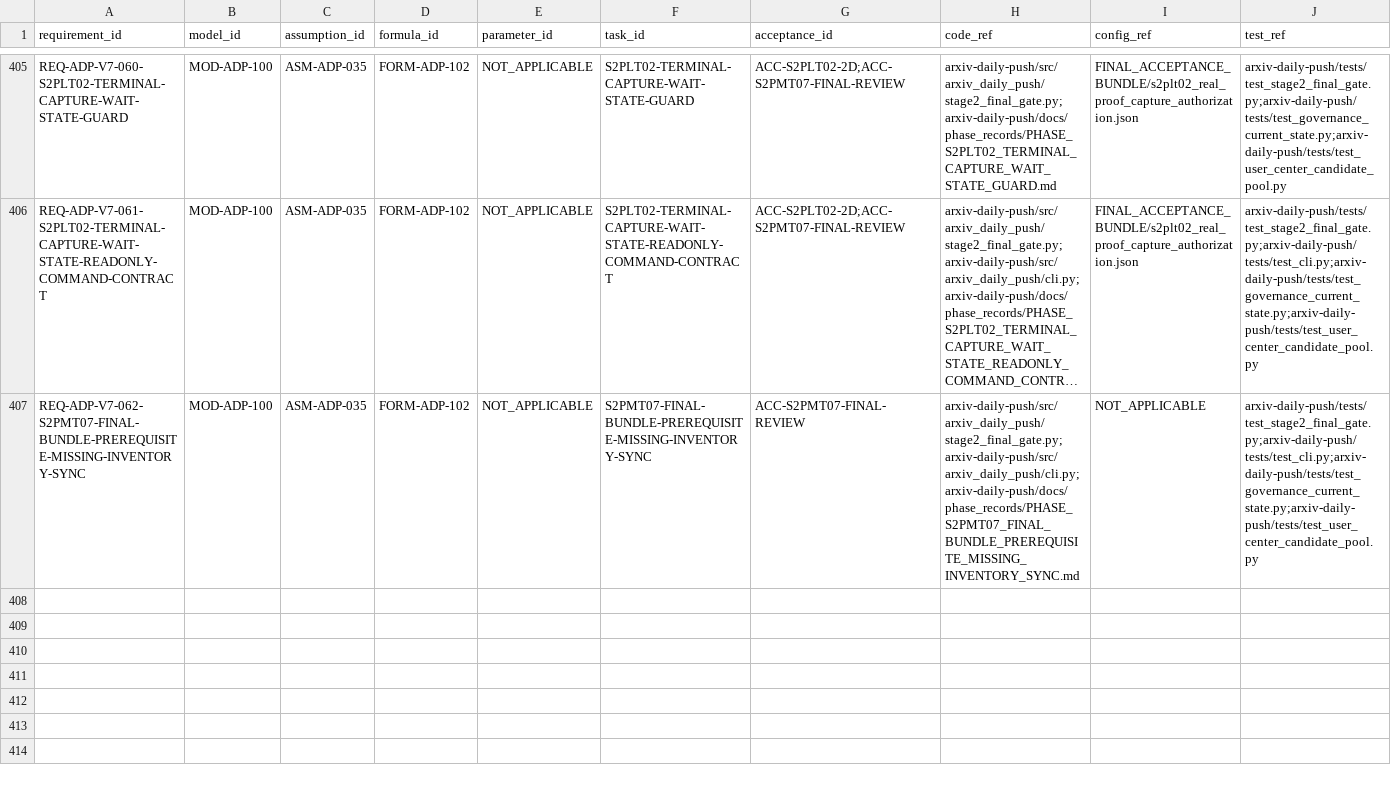
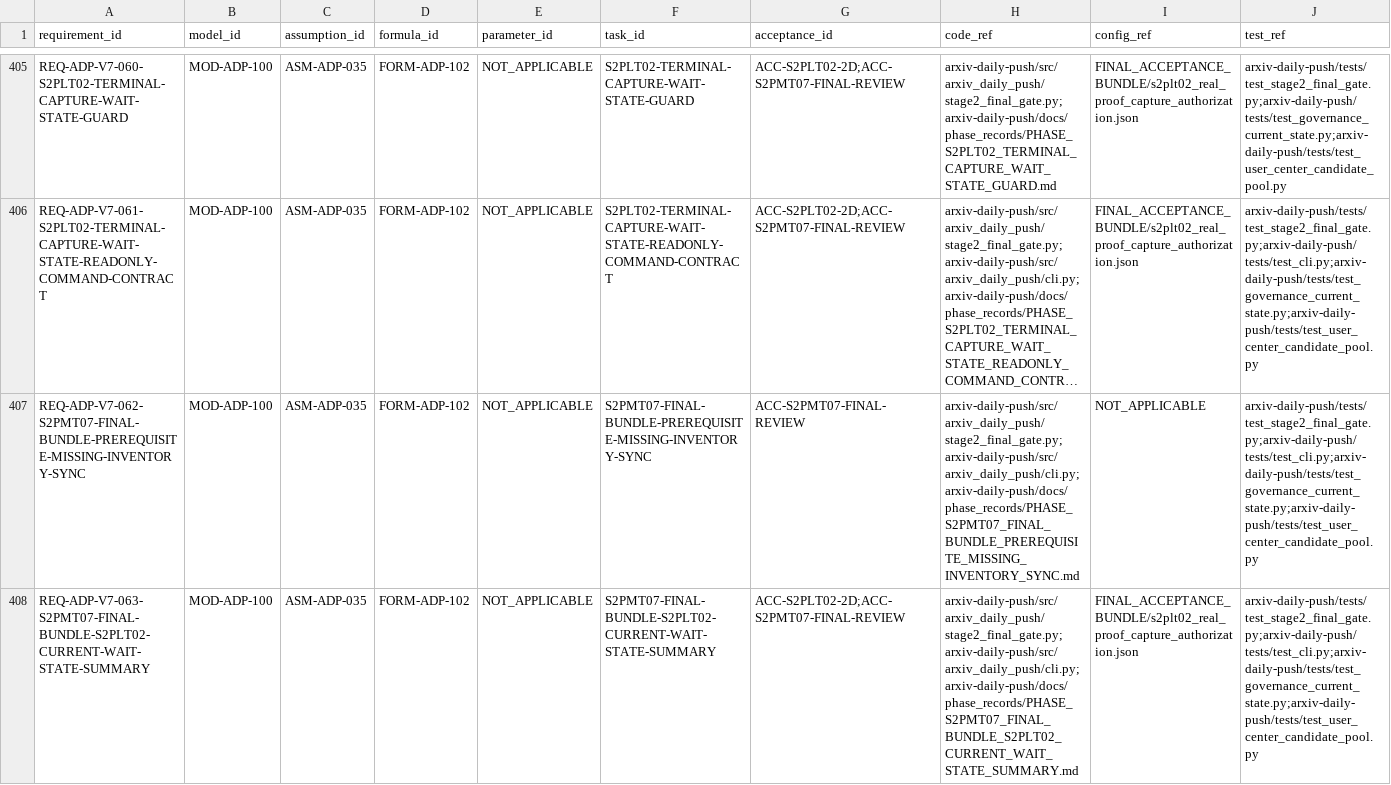
Before and after one commit to LinzeColin/MetaDatabase, a CSV file: arxiv-daily-push/docs/governance/TRACEABILITY_MATRIX.csv, drawn as a sheet; only a part is shown, gaps mark what is left out; long unchanged cells end in …; rows hold the shown columns only; the diff names each change by its address in the sheet, - before the commit and + after, or states it on an @@ line.

Commit message:
Expose ADP S2PLT02 current wait state

```diff
--- a/arxiv-daily-push/docs/governance/TRACEABILITY_MATRIX.csv
+++ b/arxiv-daily-push/docs/governance/TRACEABILITY_MATRIX.csv
+row 408: REQ-ADP-V7-063-S2PMT07-FINAL-BUNDLE-S2PLT02-CURRENT-WAIT-STATE-SUMMARY | MOD-ADP-100 | ASM-ADP-035 | FORM-ADP-102 | NOT_APPLICABLE | S2PMT07-FINAL-BUNDLE-S2PLT02-CURRENT-WAIT-STATE-SUMMARY | ACC-S2PLT02-2D;ACC-S2PMT07-FINAL-REVIEW | arxiv-daily-push/src/arxiv_daily_push/stage2_final_gate.py;arxiv-daily-push/src/arxiv_daily_push/cli.py;arxiv-daily-push/docs/phase_records/PHASE_S2PMT07_FINAL_BUNDLE_S2PLT02_CURRENT_WAIT_STATE_SUMMARY.md | FINAL_ACCEPTANCE_BUNDLE/s2plt02_real_proof_capture_authorization.json | arxiv-daily-push/tests/test_stage2_final_gate.py;arxiv-daily-push/tests/test_cli.py;arxiv-daily-push/tests/test_governance_current_state.py;arxiv-daily-push/tests/test_user_center_candidate_pool.py
```
Also changed, not shown: 36 other files.
